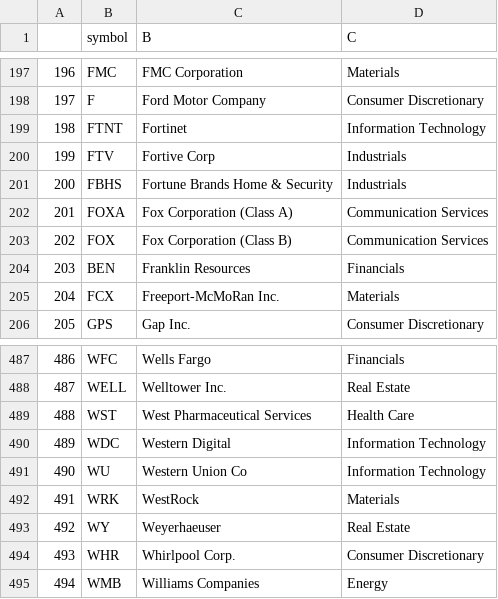
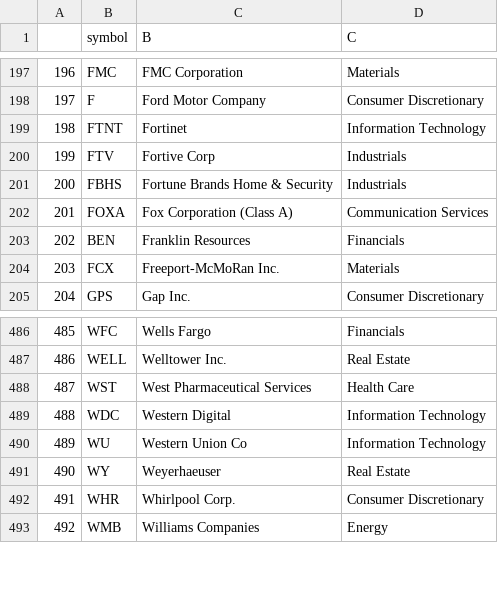
Before and after one commit to tsugumi-sys/automation-stock, a CSV file: symbols/sandp500.csv, drawn as a sheet; only a part is shown, gaps mark what is left out; removed rows and columns are numbered as before the commit, all else as after; the diff names each change by its address in the sheet, - before the commit and + after, or states it on an @@ line.

```diff
--- a/symbols/sandp500.csv
+++ b/symbols/sandp500.csv
-row 203: 202 | FOX | Fox Corporation (Class B) | Communication Services
@@ column A renumbered from row 203 down @@
-row 492: 491 | WRK | WestRock | Materials
```
Also changed, not shown: symbols/nasdaq100.csv, 19 other files.
